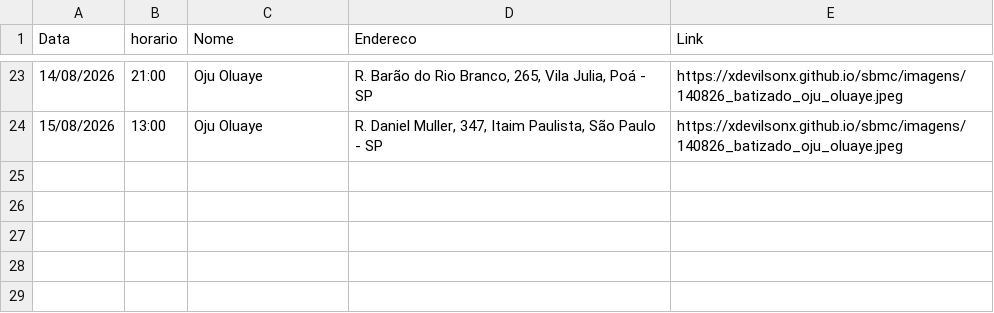
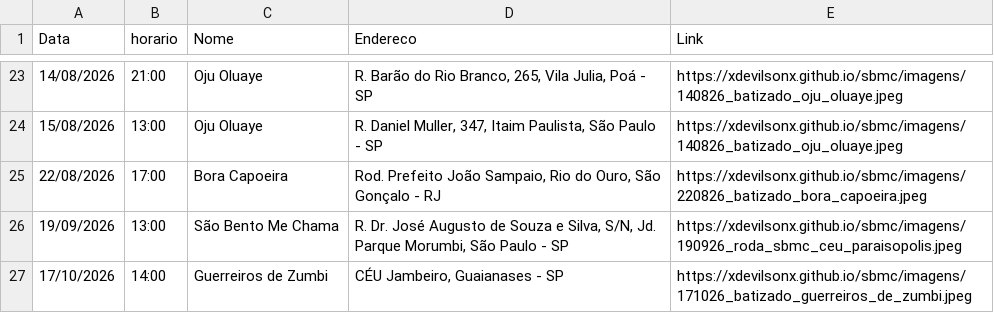
Before and after one commit to xdevilsonx/sbmc, a CSV file: eventos.csv, drawn as a sheet; only a part is shown, gaps mark what is left out; the diff names each change by its address in the sheet, - before the commit and + after, or states it on an @@ line.

Commit message:
Update eventos.csv

```diff
--- a/eventos.csv
+++ b/eventos.csv
+row 25: 22/08/2026 | 17:00 | Bora Capoeira | Rod. Prefeito João Sampaio, Rio do Ouro, São Gonçalo - RJ | https://xdevilsonx.github.io/sbmc/imagens/220826_batizado_bora_capoeira.jpeg
+row 26: 19/09/2026 | 13:00 | São Bento Me Chama | R. Dr. José Augusto de Souza e Silva, S/N, Jd. Parque Morumbi, São Paulo - SP | https://xdevilsonx.github.io/sbmc/imagens/190926_roda_sbmc_ceu_paraisopolis.jpeg
+row 27: 17/10/2026 | 14:00 | Guerreiros de Zumbi | CÉU Jambeiro, Guaianases - SP | https://xdevilsonx.github.io/sbmc/imagens/171026_batizado_guerreiros_de_zumbi.jpeg
```
